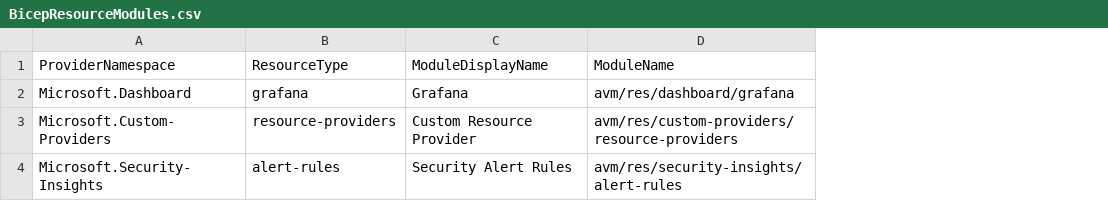
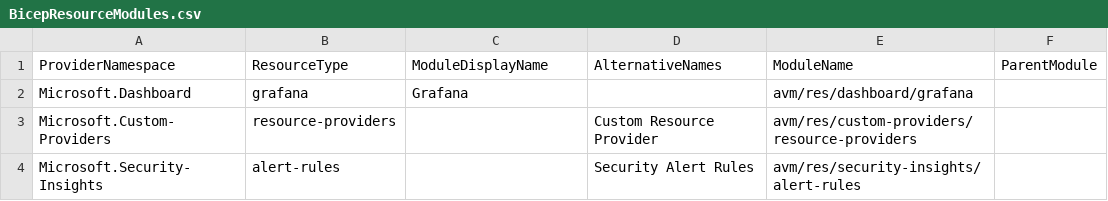
Before and after one commit to innofactororg/azure-modules, a CSV file: docs/static/module-indexes/BicepResourceModules.csv, drawn as a sheet; only a part is shown; the diff names each change by its address in the sheet, - before the commit and + after, or states it on an @@ line.

```diff
--- a/docs/static/module-indexes/BicepResourceModules.csv
+++ b/docs/static/module-indexes/BicepResourceModules.csv
+column D, rows 1-4: AlternativeNames |  | Custom Resource Provider | Security Alert Rules
+column F, row 1: ParentModule
-C3: Custom Resource Provider
+C3: (empty)
-C4: Security Alert Rules
+C4: (empty)
```
Also changed, not shown: docs/static/module-indexes/BicepPatternModules.csv, 5 other files.
